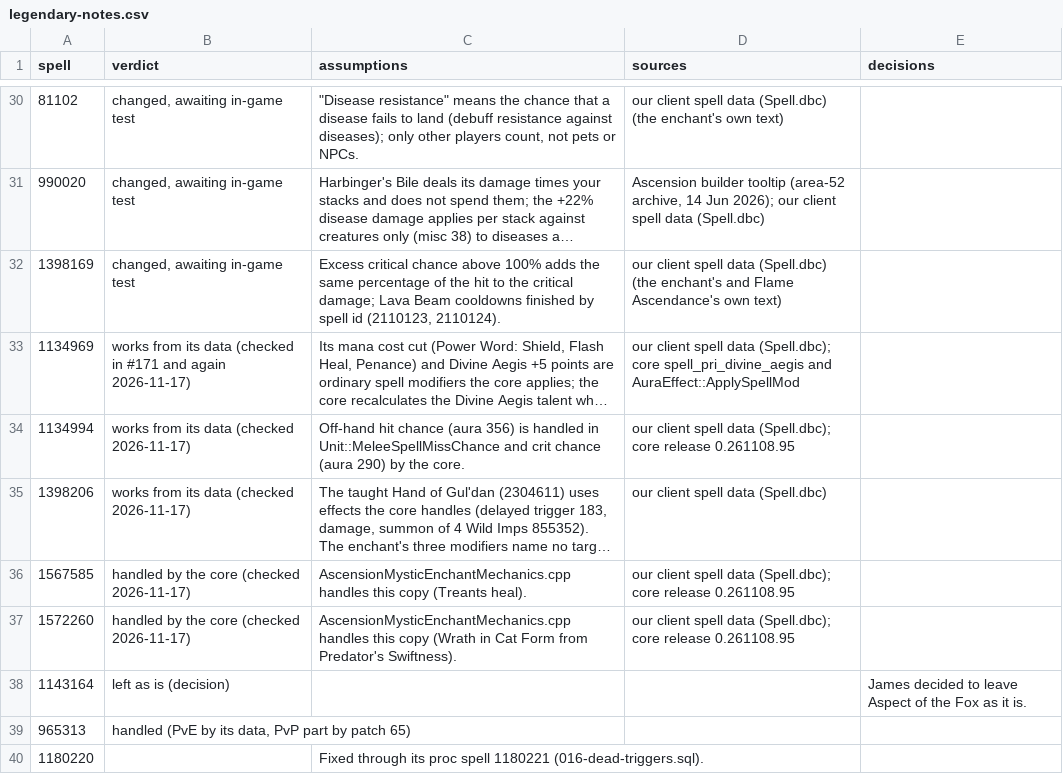
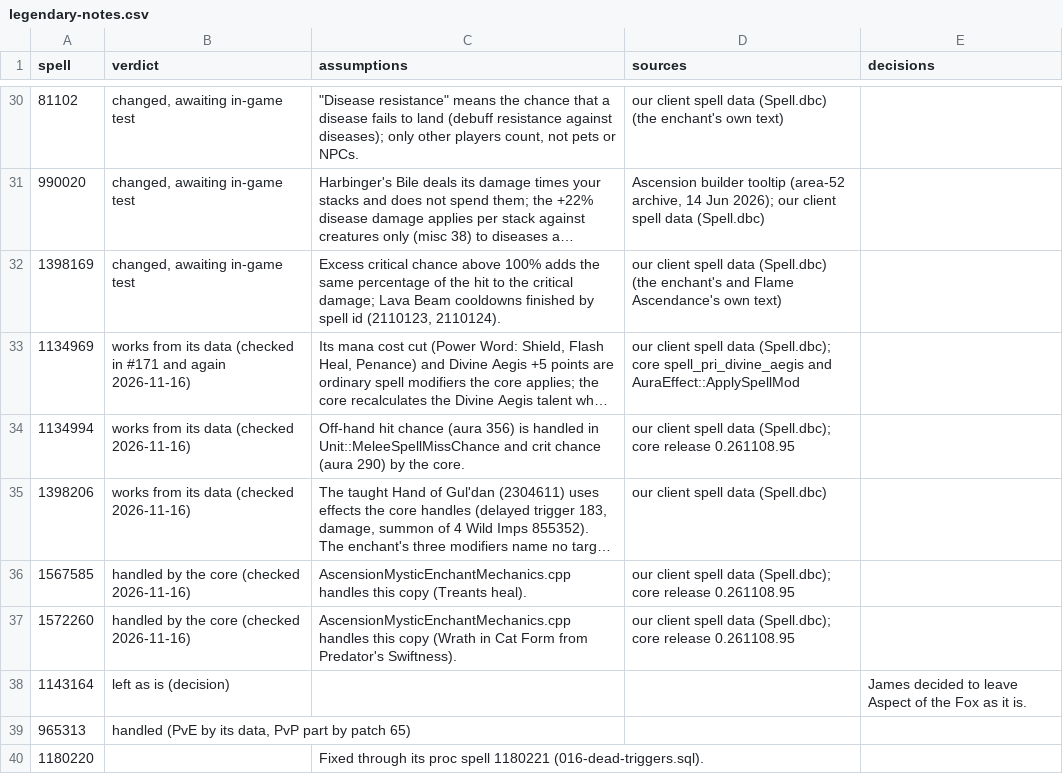
Before and after one commit to JaTynan/coa-wildcard-mystic, a CSV file: enchants/legendary-notes.csv, drawn as a sheet; only a part is shown, gaps mark what is left out; long unchanged cells end in …; the diff names each change by its address in the sheet, - before the commit and + after, or states it on an @@ line.

```diff
--- a/enchants/legendary-notes.csv
+++ b/enchants/legendary-notes.csv
-B33 (verdict): …and again 2026-11-17)
+B33 (verdict): …and again 2026-11-16)
-B34:B35 (verdict): works from its data (checked 2026-11-17)
+B34:B35 (verdict): works from its data (checked 2026-11-16)
-B36:B37 (verdict): handled by the core (checked 2026-11-17)
+B36:B37 (verdict): handled by the core (checked 2026-11-16)
```
Also changed, not shown: enchants/legendary-history.csv, 2 other files.
